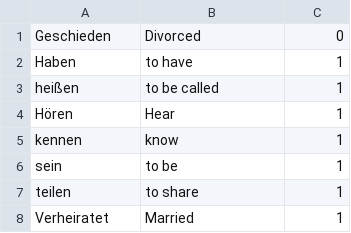
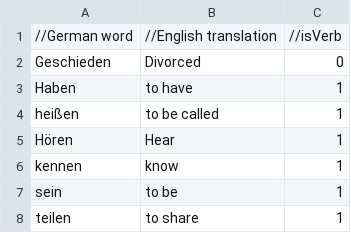
Before and after one commit to PsithurismaMe/wissen, a CSV file: MasterKey.csv, drawn as a sheet; only a part is shown; the shorter side is filled out with more unchanged rows; the diff names each change by its address in the sheet, - before the commit and + after, or states it on an @@ line.

```diff
--- a/MasterKey.csv
+++ b/MasterKey.csv
+row 1: //German word | //English translation | //isVerb
```
Also changed, not shown: 1 other file.
